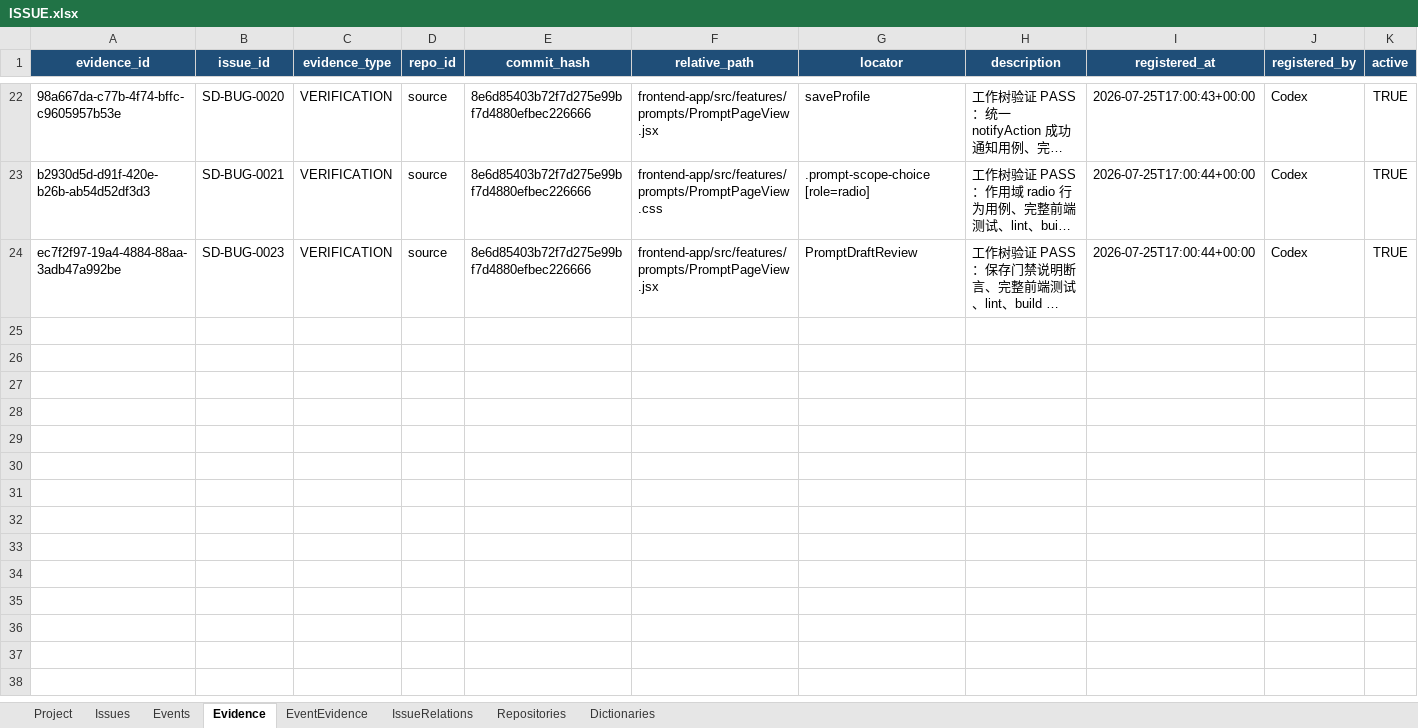
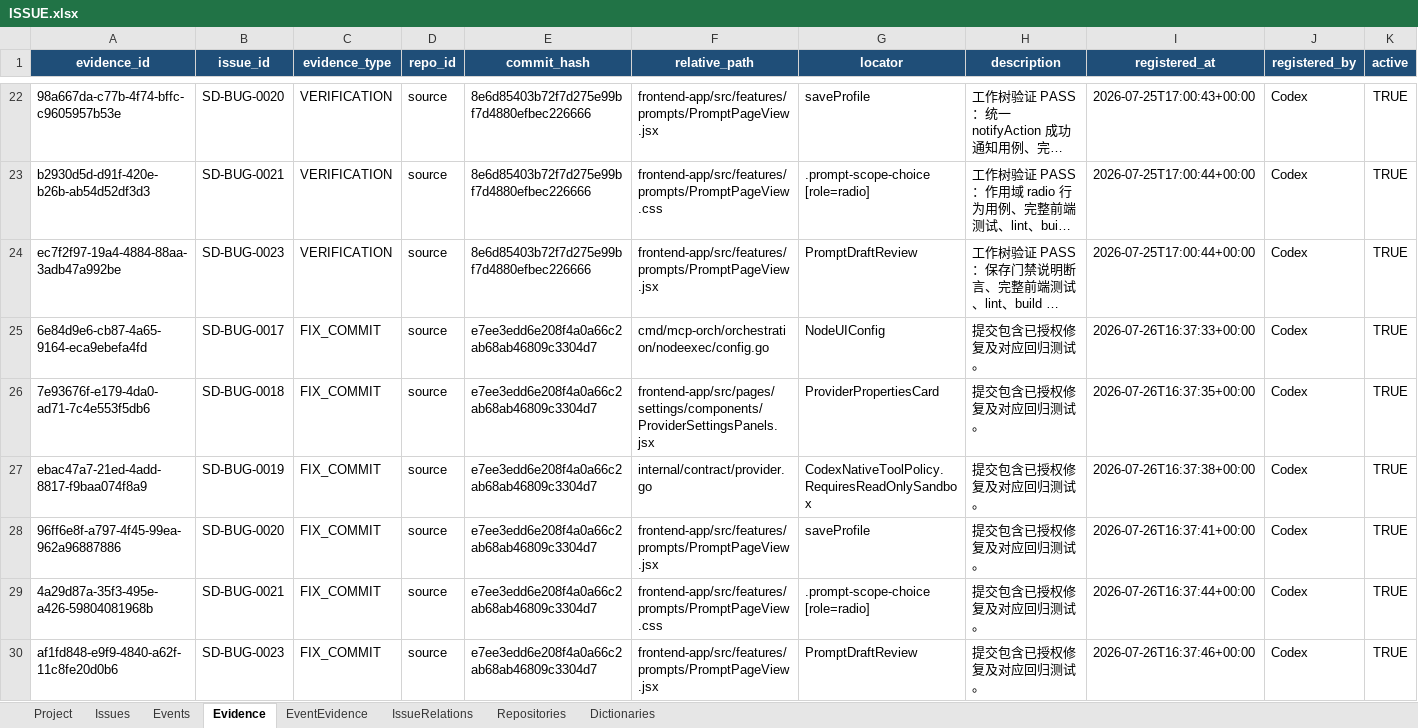
Before and after one commit to lihah111222333-cloud/Super-Dolphin-Agent-Cockpit, an Excel workbook: ISSUE.xlsx, sheet Evidence, drawn as a sheet; only a part is shown, gaps mark what is left out; long unchanged cells end in …; values as stored, in another font and other column widths than the file's, no borders; table styles not drawn; the diff names each change by its address in the sheet, - before the commit and + after, or states it on an @@ line.

```diff
--- a/ISSUE.xlsx (sheet Evidence)
+++ b/ISSUE.xlsx (sheet Evidence)
+row 25: 6e84d9e6-cb87-4a65-9164-eca9ebefa4fd | SD-BUG-0017 | FIX_COMMIT | source | e7ee3edd6e208f4a0a66c2ab68ab46809c3304d7 | cmd/mcp-orch/orchestration/nodeexec/config.go | NodeUIConfig | 提交包含已授权修复及对应回归测试。 | 2026-07-26T16:37:33+00:00 | Codex | TRUE
+row 26: 7e93676f-e179-4da0-ad71-7c4e553f5db6 | SD-BUG-0018 | FIX_COMMIT | source | e7ee3edd6e208f4a0a66c2ab68ab46809c3304d7 | frontend-app/src/pages/settings/components/ProviderSettingsPanels.jsx | ProviderPropertiesCard | 提交包含已授权修复及对应回归测试。 | 2026-07-26T16:37:35+00:00 | Codex | TRUE
+row 27: ebac47a7-21ed-4add-8817-f9baa074f8a9 | SD-BUG-0019 | FIX_COMMIT | source | e7ee3edd6e208f4a0a66c2ab68ab46809c3304d7 | internal/contract/provider.go | CodexNativeToolPolicy.RequiresReadOnlySandbox | 提交包含已授权修复及对应回归测试。 | 2026-07-26T16:37:38+00:00 | Codex | TRUE
+row 28: 96ff6e8f-a797-4f45-99ea-962a96887886 | SD-BUG-0020 | FIX_COMMIT | source | e7ee3edd6e208f4a0a66c2ab68ab46809c3304d7 | frontend-app/src/features/prompts/PromptPageView.jsx | saveProfile | 提交包含已授权修复及对应回归测试。 | 2026-07-26T16:37:41+00:00 | Codex | TRUE
+row 29: 4a29d87a-35f3-495e-a426-59804081968b | SD-BUG-0021 | FIX_COMMIT | source | e7ee3edd6e208f4a0a66c2ab68ab46809c3304d7 | frontend-app/src/features/prompts/PromptPageView.css | .prompt-scope-choice [role=radio] | 提交包含已授权修复及对应回归测试。 | 2026-07-26T16:37:44+00:00 | Codex | TRUE
+row 30: af1fd848-e9f9-4840-a62f-11c8fe20d0b6 | SD-BUG-0023 | FIX_COMMIT | source | e7ee3edd6e208f4a0a66c2ab68ab46809c3304d7 | frontend-app/src/features/prompts/PromptPageView.jsx | PromptDraftReview | 提交包含已授权修复及对应回归测试。 | 2026-07-26T16:37:46+00:00 | Codex | TRUE
```
Also changed, not shown: sheet Events, sheet Issues, sheet EventEvidence.
